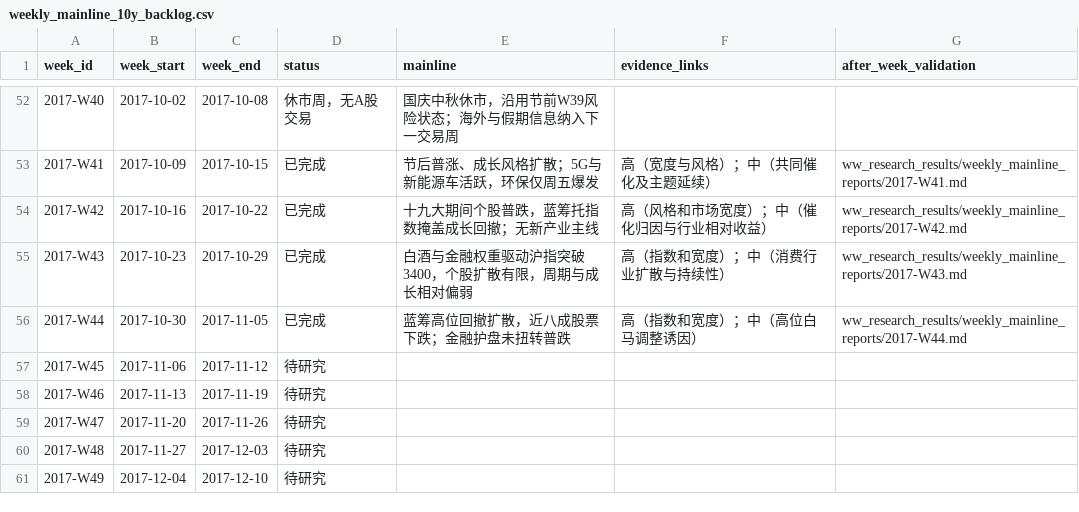
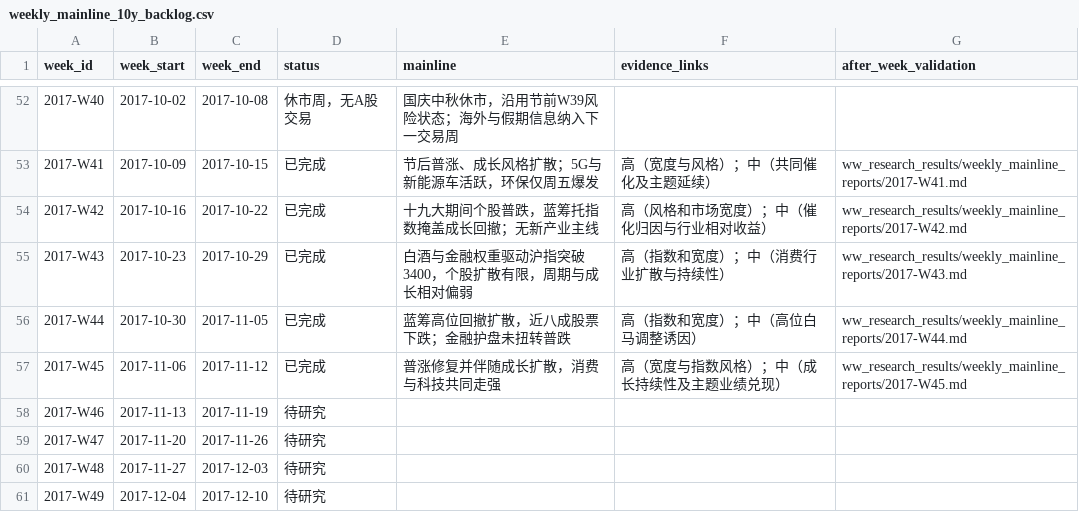
Before and after one commit to seacy19/WJ-, a CSV file: ww_research_results/weekly_mainline_10y_backlog.csv, drawn as a sheet; only a part is shown, gaps mark what is left out.

Commit message:
Add 2017-W45 weekly mainline review

```diff
--- a/ww_research_results/weekly_mainline_10y_backlog.csv
+++ b/ww_research_results/weekly_mainline_10y_backlog.csv
@@ -56,3 +56,3 @@
 "2017-W44","2017-10-30","2017-11-05","已完成","蓝筹高位回撤扩散，近八成股票下跌；金融护盘未扭转普跌","高（指数和宽度）；中（高位白马调整诱因）","ww_research_results/weekly_mainline_reports/2017-W44.md"
-"2017-W45","2017-11-06","2017-11-12","待研究","","",""
+"2017-W45","2017-11-06","2017-11-12","已完成","普涨修复并伴随成长扩散，消费与科技共同走强","高（宽度与指数风格）；中（成长持续性及主题业绩兑现）","ww_research_results/weekly_mainline_reports/2017-W45.md"
 "2017-W46","2017-11-13","2017-11-19","待研究","","",""
```
Also changed, not shown: 2 other files.
